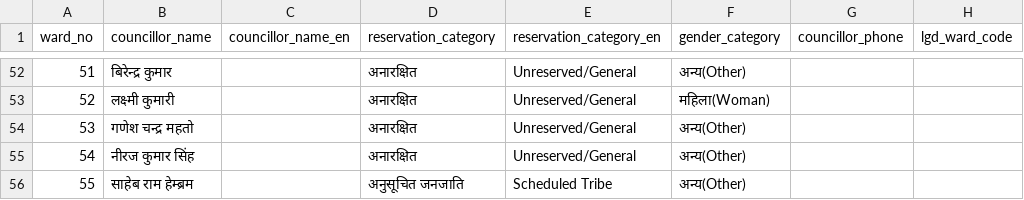
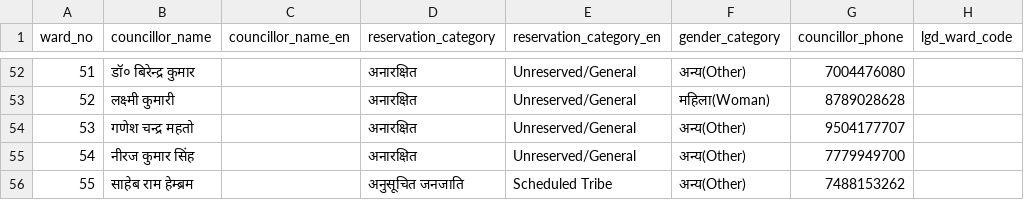
Before and after one commit to harshitgupta1337/harshitgupta1337.github.io, a CSV file: dhanbad-wards/councillors_2026.csv, drawn as a sheet; only a part is shown, gaps mark what is left out; the diff covers the shown part only.

Commit message:
Add phone numbers
Signed-off-by: Harshit Gupta <harshitgupta1337@gmail.com>

```diff
--- a/dhanbad-wards/councillors_2026.csv
+++ b/dhanbad-wards/councillors_2026.csv
@@ -52,5 +52,5 @@ ward_no,councillor_name,councillor_name_en,reservation_category,reservation_cate
-51,बिरेन्द्र कुमार,,अनारक्षित,Unreserved/General,अन्य(Other),,
-52,लक्ष्मी कुमारी,,अनारक्षित,Unreserved/General,महिला(Woman),,
-53,गणेश चन्द्र महतो,,अनारक्षित,Unreserved/General,अन्य(Other),,
-54,नीरज कुमार सिंह,,अनारक्षित,Unreserved/General,अन्य(Other),,
-55,साहेब राम हेम्ब्रम,,अनुसूचित जनजाति,Scheduled Tribe,अन्य(Other),,
+51,डॉ० बिरेन्द्र कुमार,,अनारक्षित,Unreserved/General,अन्य(Other),7004476080,
+52,लक्ष्मी कुमारी,,अनारक्षित,Unreserved/General,महिला(Woman),8789028628,
+53,गणेश चन्द्र महतो,,अनारक्षित,Unreserved/General,अन्य(Other),9504177707,
+54,नीरज कुमार सिंह,,अनारक्षित,Unreserved/General,अन्य(Other),7779949700,
+55,साहेब राम हेम्ब्रम,,अनुसूचित जनजाति,Scheduled Tribe,अन्य(Other),7488153262,
```
Also changed, not shown: 60 edited cells elsewhere in this file, 6 other files.
